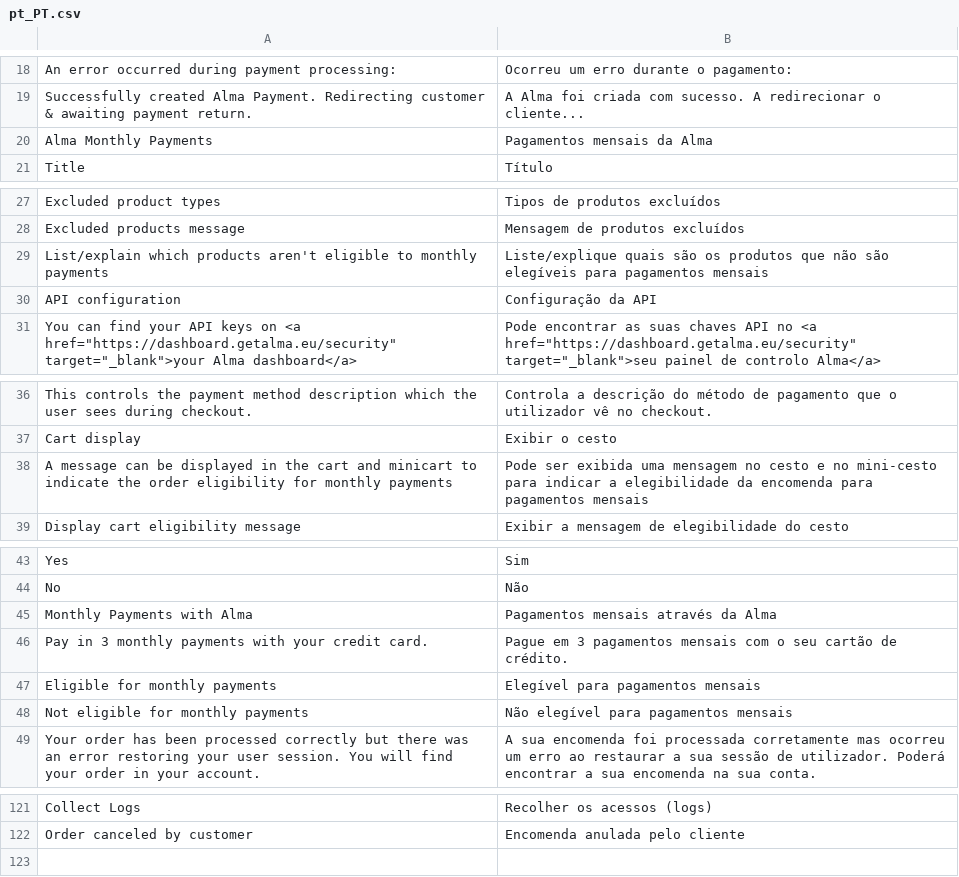
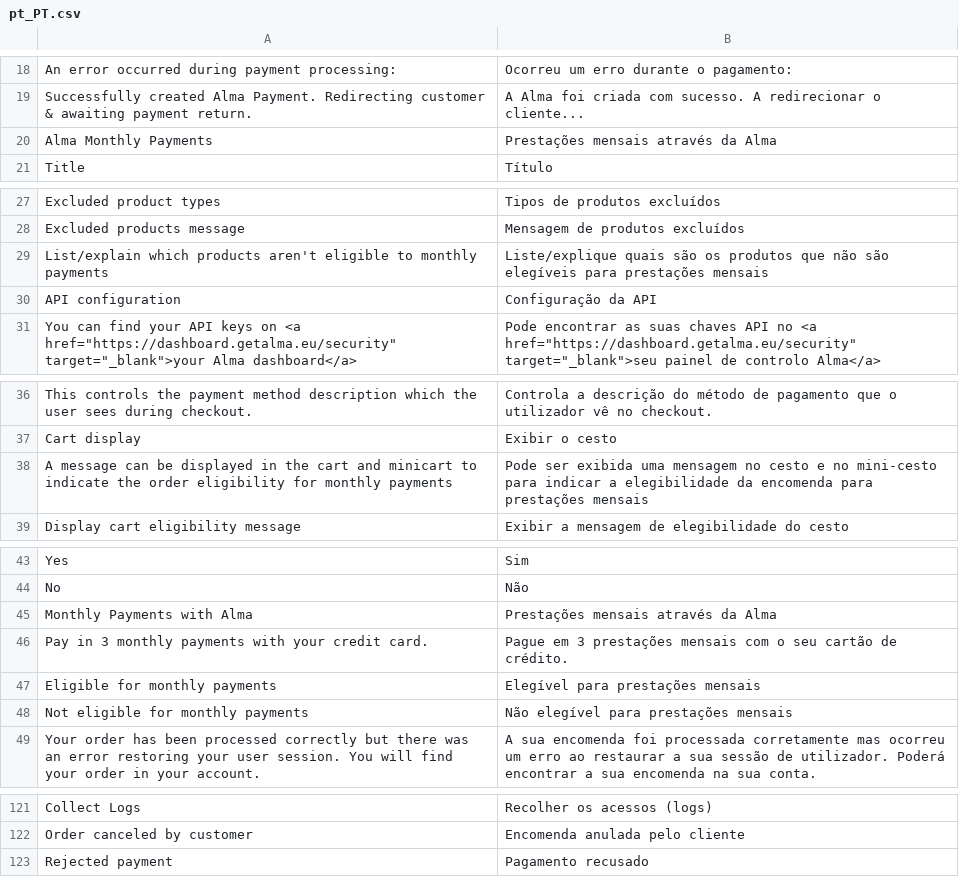
Before and after one commit to alma/alma-monthlypayments-magento2, a CSV file: i18n/pt_PT.csv, drawn as a sheet; only a part is shown, gaps mark what is left out; the diff names each change by its address in the sheet, - before the commit and + after, or states it on an @@ line.

Commit message:
INT-610 Add rejected URL + First unit test (#37)
* feat: Add failure payment Url
* I18N: Update languages
* fix: change version 2.6.0

```diff
--- a/i18n/pt_PT.csv
+++ b/i18n/pt_PT.csv
-B20: Pagamentos mensais da Alma
+B20: Prestações mensais através da Alma
-B29: …elegíveis para pagamentos mensais
+B29: …elegíveis para prestações mensais
-B38: …encomenda para pagamentos mensais
+B38: …encomenda para prestações mensais
-B45: Pagamentos mensais através da Alma
+B45: Prestações mensais através da Alma
-B46: …em 3 pagamentos mensais com…
+B46: …em 3 prestações mensais com…
-B47: Elegível para pagamentos mensais
+B47: Elegível para prestações mensais
-B48: Não elegível para pagamentos mensais
+B48: Não elegível para prestações mensais
+row 123: Rejected payment | Pagamento recusado
```
Also changed, not shown: i18n/de_DE.csv, i18n/en_US.csv, 18 other files.
